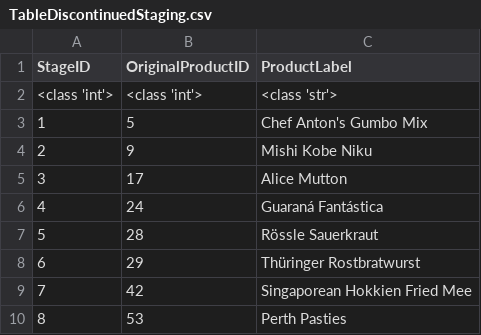
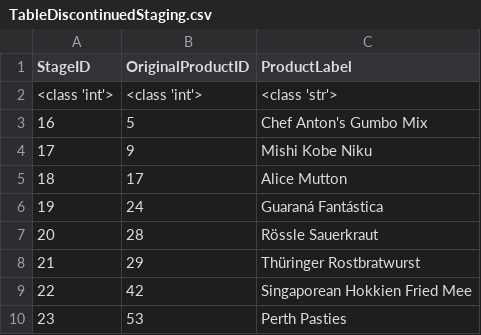
Before and after one commit to dudenzz/lineage, a CSV file: csv/train/TableDiscontinuedStaging.csv, drawn as a sheet.

```diff
--- a/csv/train/TableDiscontinuedStaging.csv
+++ b/csv/train/TableDiscontinuedStaging.csv
@@ -2,9 +2,9 @@ StageID;OriginalProductID;ProductLabel
 <class 'int'>;<class 'int'>;<class 'str'>
-1;5;Chef Anton's Gumbo Mix
-2;9;Mishi Kobe Niku
-3;17;Alice Mutton
-4;24;Guaraná Fantástica
-5;28;Rössle Sauerkraut
-6;29;Thüringer Rostbratwurst
-7;42;Singaporean Hokkien Fried Mee
-8;53;Perth Pasties
+16;5;Chef Anton's Gumbo Mix
+17;9;Mishi Kobe Niku
+18;17;Alice Mutton
+19;24;Guaraná Fantástica
+20;28;Rössle Sauerkraut
+21;29;Thüringer Rostbratwurst
+22;42;Singaporean Hokkien Fried Mee
+23;53;Perth Pasties
```
Also changed, not shown: csv/train/DataLineage.csv, csv/train/FinalDiscontinuedReport.csv, 28 other files.
